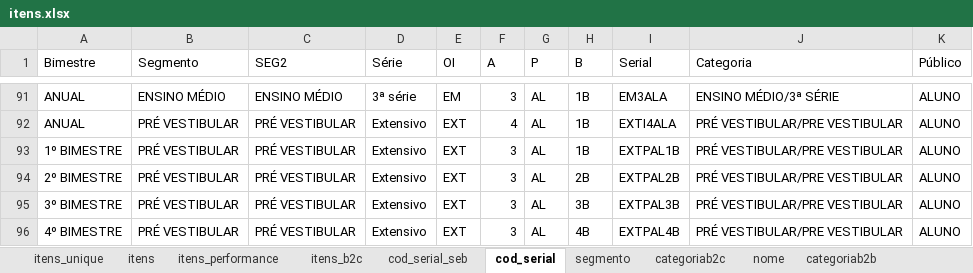
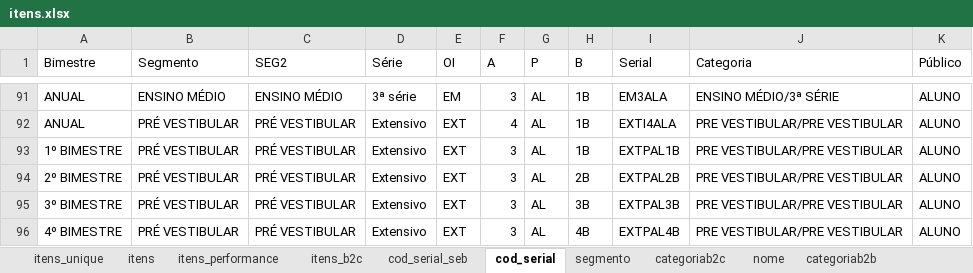
Before and after one commit to andrehsilva/lex-solucao, an Excel workbook: itens.xlsx, sheet cod_serial, drawn as a sheet; only a part is shown, gaps mark what is left out; values as stored, in another font and other column widths than the file's, no borders; the diff covers the shown part only; the diff names each change by its address in the sheet, - before the commit and + after, or states it on an @@ line.

```diff
--- a/itens.xlsx (sheet cod_serial)
+++ b/itens.xlsx (sheet cod_serial)
-J92:J96 (Categoria): PRÉ VESTIBULAR/PRE VESTIBULAR
+J92:J96 (Categoria): PRE VESTIBULAR/PRE VESTIBULAR
```
Also changed, not shown: 80 hidden or unhidden rows and 5 edited cells elsewhere in this sheet, sheet itens, sheet itens_b2c, sheet nome, 1 other file.
